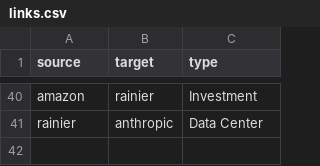
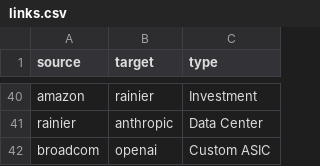
Before and after one commit to AshuJoshi/Atlas.AI, a CSV file: links.csv, drawn as a sheet; only a part is shown, gaps mark what is left out.

Commit message:
OpenAI-Broadcom deal link

```diff
--- a/links.csv
+++ b/links.csv
@@ -41 +41,2 @@ amazon,rainier,Investment
 rainier,anthropic,Data Center
+broadcom,openai,Custom ASIC
```
